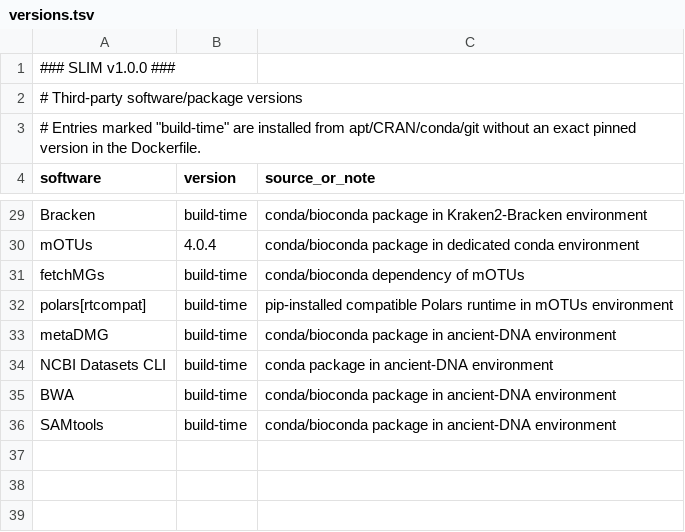
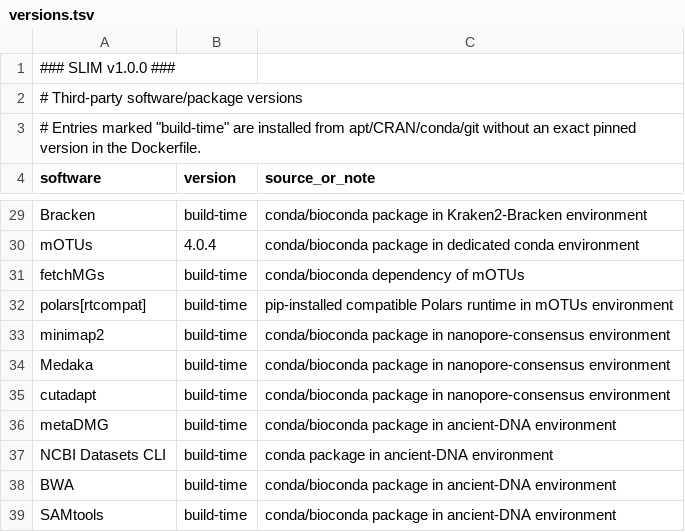
Before and after one commit to trtcrd/SLIM, a TSV file: server/versions.tsv, drawn as a sheet; only a part is shown, gaps mark what is left out; the diff names each change by its address in the sheet, - before the commit and + after, or states it on an @@ line.

Commit message:
early integration of a custom module for nanopore data

```diff
--- a/server/versions.tsv
+++ b/server/versions.tsv
+row 33: minimap2 | build-time | conda/bioconda package in nanopore-consensus environment
+row 34: Medaka | build-time | conda/bioconda package in nanopore-consensus environment
+row 35: cutadapt | build-time | conda/bioconda package in nanopore-consensus environment
```
Also changed, not shown: 15 other files.
